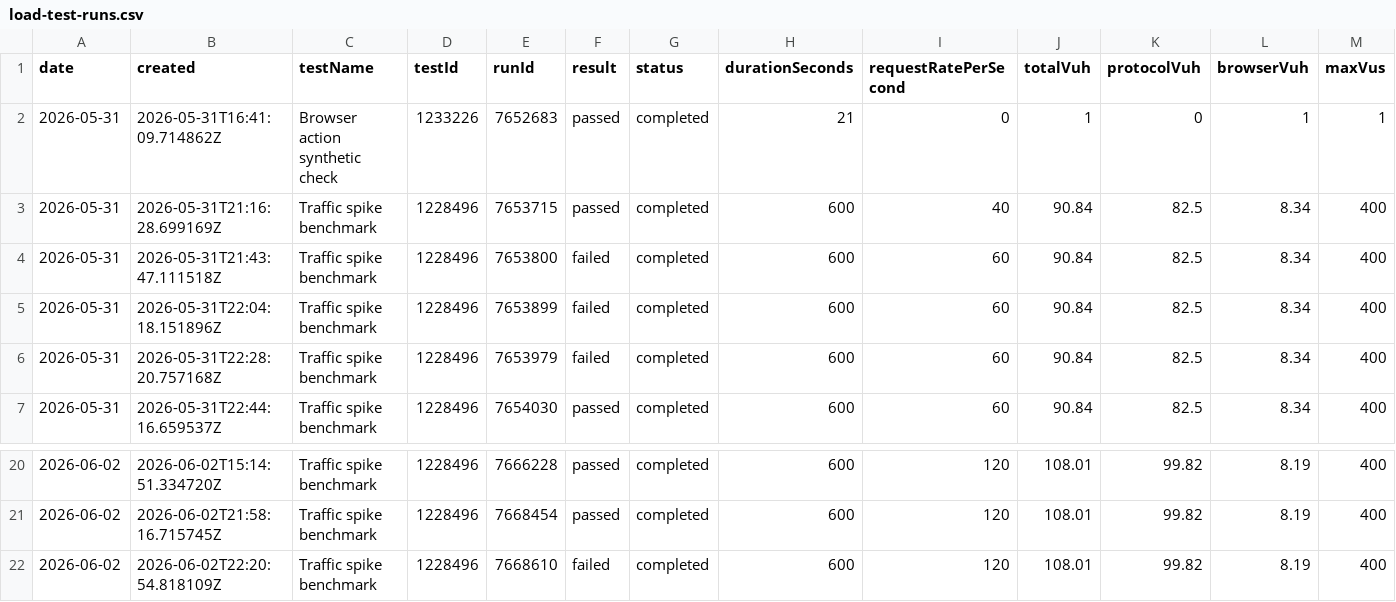
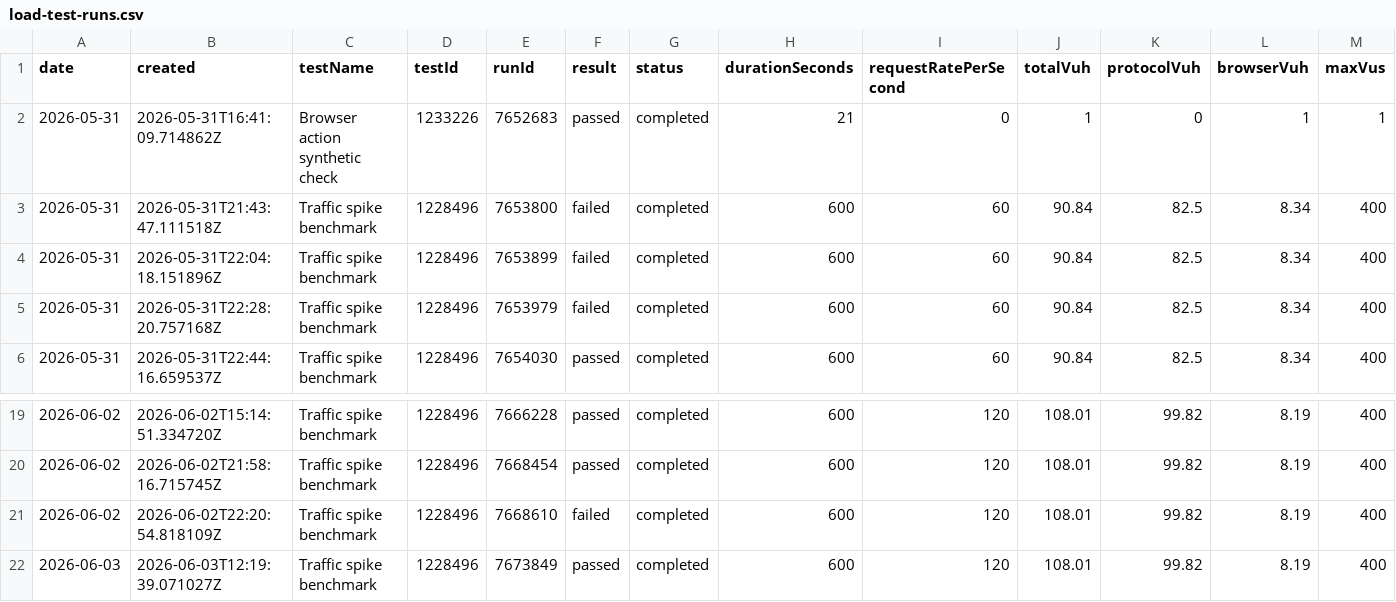
Before and after one commit to orenlion1/ensemble-retail, a CSV file: reports/load-tests/comparison/load-test-runs.csv, drawn as a sheet; only a part is shown, gaps mark what is left out; removed rows and columns are numbered as before the commit, all else as after; rows hold the shown columns only; the diff names each change by its address in the sheet, - before the commit and + after, or states it on an @@ line.

Commit message:
Update load test report for run 7673849

```diff
--- a/reports/load-tests/comparison/load-test-runs.csv
+++ b/reports/load-tests/comparison/load-test-runs.csv
-row 3: 2026-05-31 | 2026-05-31T21:16:28.699169Z | Traffic spike benchmark | 1228496 | 7653715 | passed | completed | 600 | 40 | 90.84 | 82.5 | 8.34 | 400
+row 22: 2026-06-03 | 2026-06-03T12:19:39.071027Z | Traffic spike benchmark | 1228496 | 7673849 | passed | completed | 600 | 120 | 108.01 | 99.82 | 8.19 | 400
```
Also changed, not shown: 10 other files.
